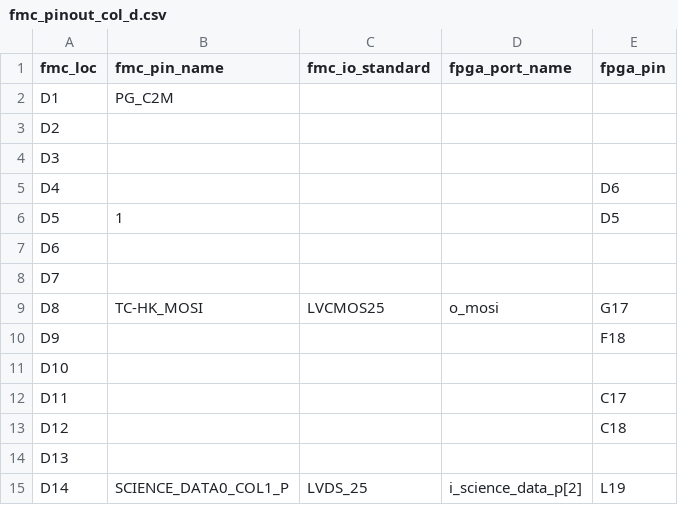
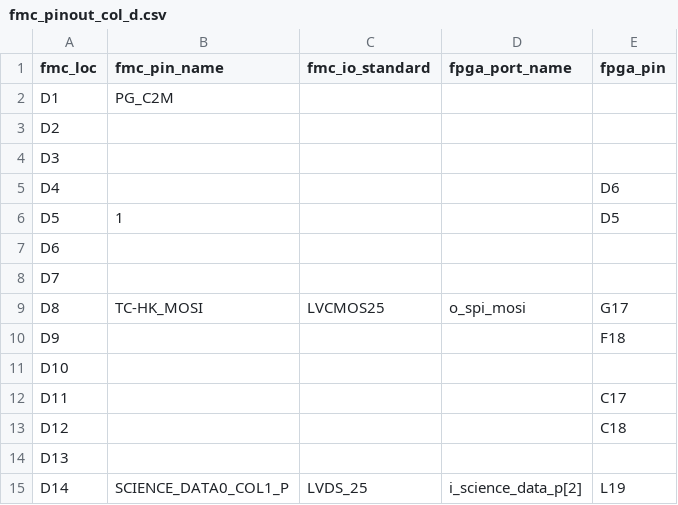
Before and after one commit to xifu-irap/tmtc-fw, a CSV file: constraints/constrs_1/fmc_pinout_col_d.csv, drawn as a sheet; only a part is shown.

```diff
--- a/constraints/constrs_1/fmc_pinout_col_d.csv
+++ b/constraints/constrs_1/fmc_pinout_col_d.csv
@@ -8,3 +8,3 @@ D6;;;;
 D7;;;;
-D8;TC-HK_MOSI;LVCMOS25;o_mosi;G17
+D8;TC-HK_MOSI;LVCMOS25;o_spi_mosi;G17
 D9;;;;F18
```
Also changed, not shown: constraints/constrs_1/fmc_pinout_col_c.csv, constraints/constrs_1/fmc_pinout_col_e.csv, 3 other files.
